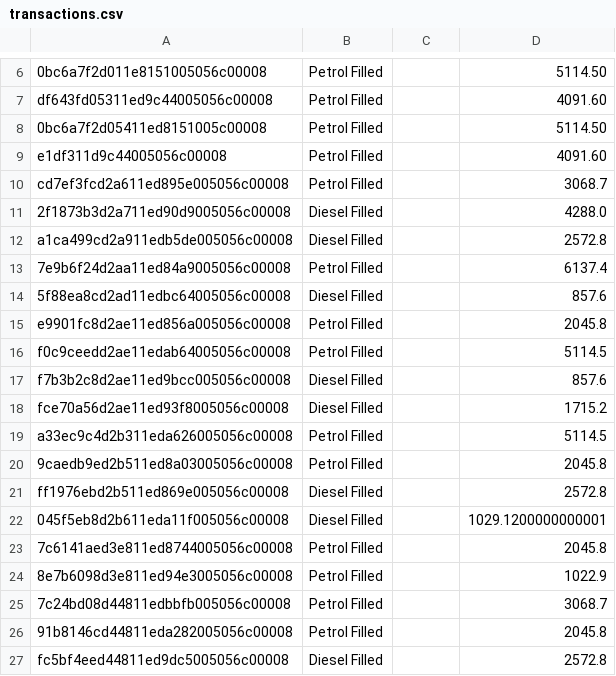
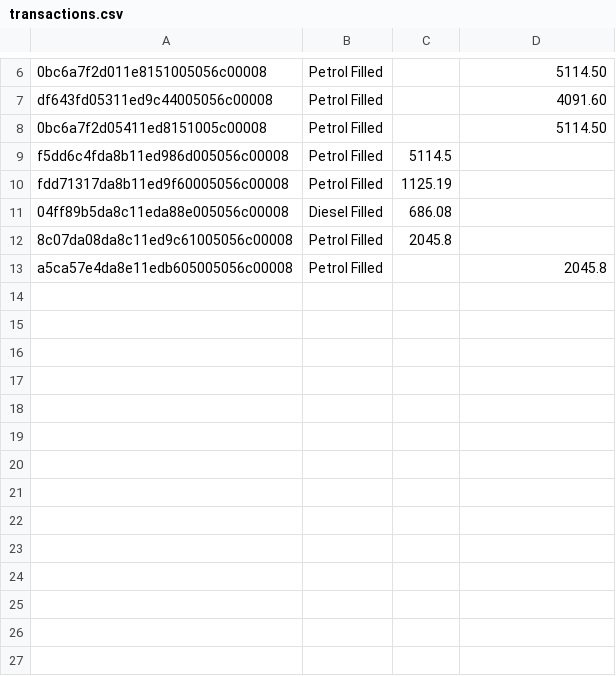
Before and after one commit to vikram-vikky2002/PetrolPump-Management-Python, a CSV file: data/transactions.csv, drawn as a sheet; only a part is shown, gaps mark what is left out.

```diff
--- a/data/transactions.csv
+++ b/data/transactions.csv
@@ -8,20 +8,6 @@ df643fd05311ed9c44005056c00008,Petrol Filled,,4091.60
 0bc6a7f2d05411ed8151005c00008,Petrol Filled,,5114.50
-e1df311d9c44005056c00008,Petrol Filled,,4091.60
-cd7ef3fcd2a611ed895e005056c00008,Petrol Filled,,3068.7
-2f1873b3d2a711ed90d9005056c00008,Diesel Filled,,4288.0
-a1ca499cd2a911edb5de005056c00008,Diesel Filled,,2572.8
-7e9b6f24d2aa11ed84a9005056c00008,Petrol Filled,,6137.4
-5f88ea8cd2ad11edbc64005056c00008,Diesel Filled,,857.6
-e9901fc8d2ae11ed856a005056c00008,Petrol Filled,,2045.8
-f0c9ceedd2ae11edab64005056c00008,Petrol Filled,,5114.5
-f7b3b2c8d2ae11ed9bcc005056c00008,Diesel Filled,,857.6
-fce70a56d2ae11ed93f8005056c00008,Diesel Filled,,1715.2
-a33ec9c4d2b311eda626005056c00008,Petrol Filled,,5114.5
-9caedb9ed2b511ed8a03005056c00008,Petrol Filled,,2045.8
-ff1976ebd2b511ed869e005056c00008,Diesel Filled,,2572.8
-045f5eb8d2b611eda11f005056c00008,Diesel Filled,,1029.1200000000001
-7c6141aed3e811ed8744005056c00008,Petrol Filled,,2045.8
-8e7b6098d3e811ed94e3005056c00008,Petrol Filled,,1022.9
-7c24bd08d44811edbbfb005056c00008,Petrol Filled,,3068.7
-91b8146cd44811eda282005056c00008,Petrol Filled,,2045.8
-fc5bf4eed44811ed9dc5005056c00008,Diesel Filled,,2572.8
+f5dd6c4fda8b11ed986d005056c00008,Petrol Filled,5114.5,
+fdd71317da8b11ed9f60005056c00008,Petrol Filled,1125.19,
+04ff89b5da8c11eda88e005056c00008,Diesel Filled,686.08,
+8c07da08da8c11ed9c61005056c00008,Petrol Filled,2045.8,
+a5ca57e4da8e11edb605005056c00008,Petrol Filled,,2045.8
```
Also changed, not shown: 10 other files.
